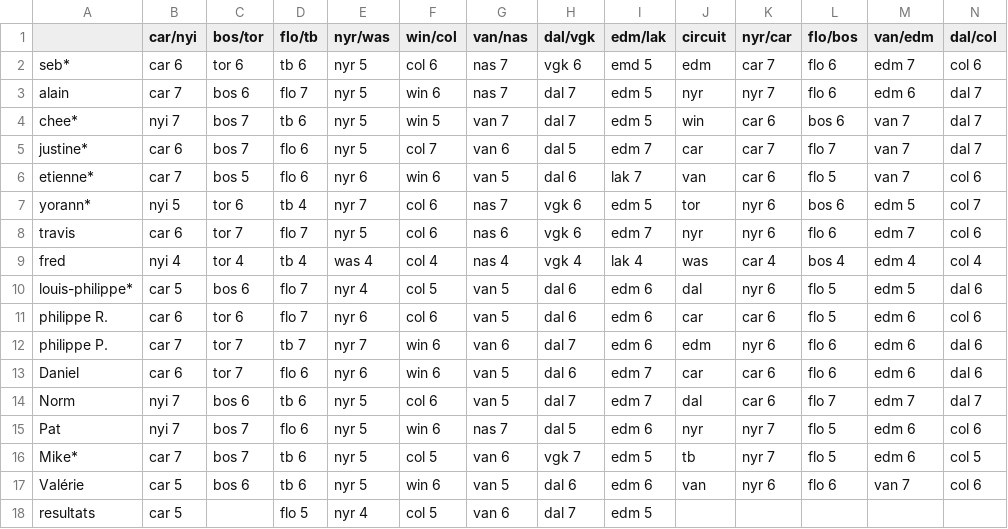
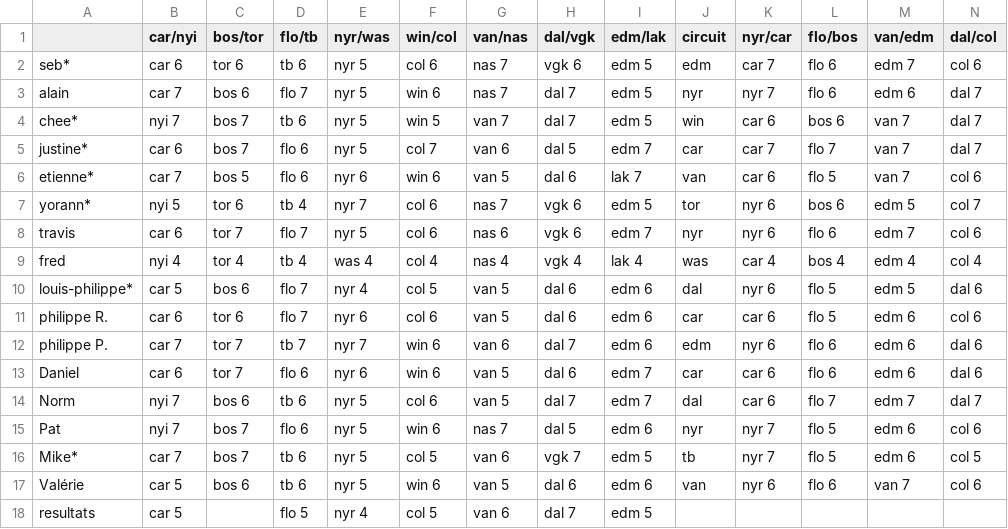
Before and after one commit to sbiner/sbiner.github.io, a CSV file: divers/ze_pool/ze_pool_2024/ze_pool_2024 - feuille1.csv, drawn as a sheet.

```diff
--- a/divers/ze_pool/ze_pool_2024/ze_pool_2024 - feuille1.csv
+++ b/divers/ze_pool/ze_pool_2024/ze_pool_2024 - feuille1.csv
@@ -1,3 +1,3 @@
 ,car/nyi,bos/tor,flo/tb,nyr/was,win/col,van/nas,dal/vgk,edm/lak,circuit,nyr/car,flo/bos,van/edm,dal/col
-seb*,car 6,tor 6,tb 6,nyr 5,col 6,nas 7,vgk 6,emd 5,edm,car 7,flo 6,edm 7,col 6
+seb*,car 6,tor 6,tb 6,nyr 5,col 6,nas 7,vgk 6,edm 5,edm,car 7,flo 6,edm 7,col 6
 alain,car 7,bos 6,flo 7,nyr 5,win 6,nas 7,dal 7 ,edm 5,nyr,nyr 7,flo 6,edm 6,dal 7
```
Also changed, not shown: 1 other file.
